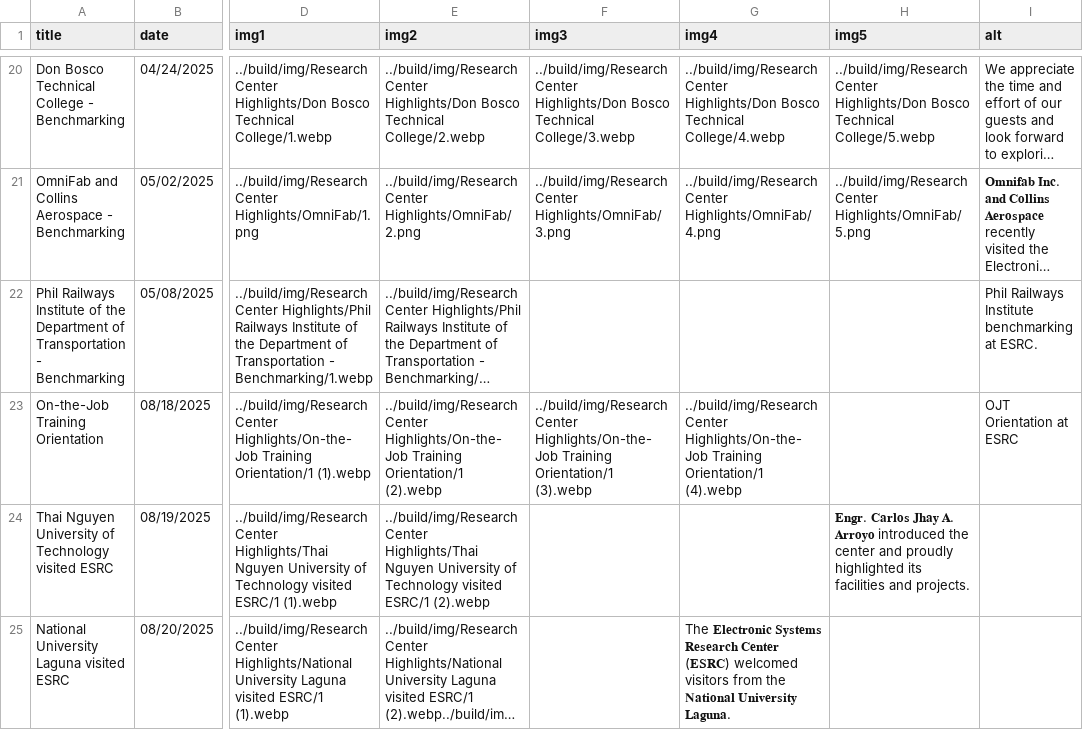
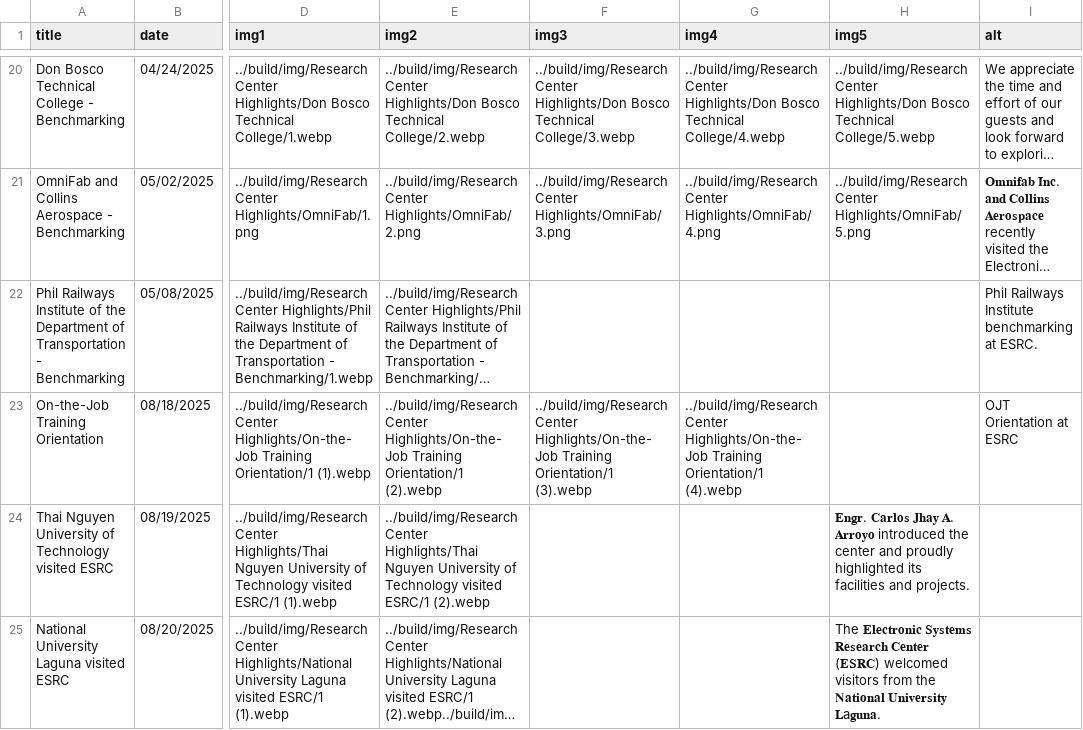
Before and after one commit to Electronic-Systems-Research-Center/Electronic-Systems-Research-Center.github.io, a CSV file: src/research_center_highlights.csv, drawn as a sheet; only a part is shown, gaps mark what is left out; long unchanged cells end in …; the diff names each change by its address in the sheet, - before the commit and + after, or states it on an @@ line.

Commit message:
Update research_center_highlights.csv

```diff
--- a/src/research_center_highlights.csv
+++ b/src/research_center_highlights.csv
-G25 (img4): The 𝐄𝐥𝐞𝐜𝐭𝐫𝐨𝐧𝐢𝐜 𝐒𝐲𝐬𝐭𝐞𝐦𝐬 𝐑𝐞𝐬𝐞𝐚𝐫𝐜𝐡 𝐂𝐞𝐧𝐭𝐞𝐫 (𝐄𝐒𝐑𝐂) welcomed visitors from the 𝐍𝐚𝐭𝐢𝐨𝐧𝐚𝐥 𝐔𝐧𝐢𝐯𝐞𝐫𝐬𝐢𝐭𝐲 𝐋𝐚𝐠𝐮𝐧𝐚.
+G25 (img4): (empty)
-H25 (img5): (empty)
+H25 (img5): The 𝐄𝐥𝐞𝐜𝐭𝐫𝐨𝐧𝐢𝐜 𝐒𝐲𝐬𝐭𝐞𝐦𝐬 𝐑𝐞𝐬𝐞𝐚𝐫𝐜𝐡 𝐂𝐞𝐧𝐭𝐞𝐫 (𝐄𝐒𝐑𝐂) welcomed visitors from the 𝐍𝐚𝐭𝐢𝐨𝐧𝐚𝐥 𝐔𝐧𝐢𝐯𝐞𝐫𝐬𝐢𝐭𝐲 𝐋a𝐠𝐮𝐧𝐚.
```
